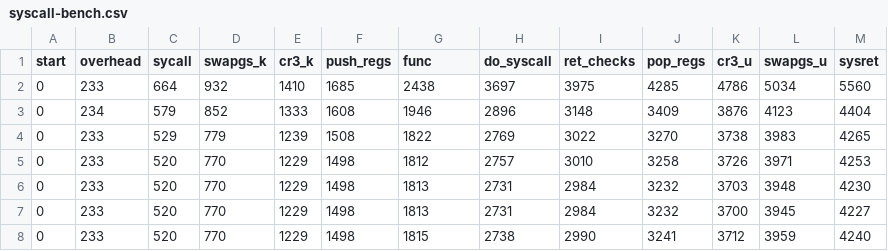
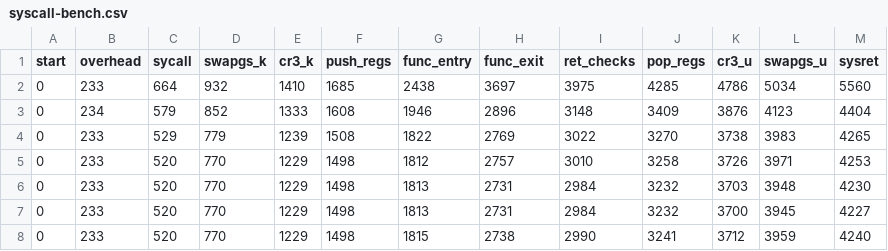
Before and after one commit to tmiemietz/fastcall-spma, a CSV file: results/Intel(R)_Core(TM)_i7-4790_CPU_@_3.60GHz/mitigations=auto/syscall-bench.csv, drawn as a sheet; only a part is shown.

Commit message:
rename syscall function entry and exit columns

```diff
--- a/results/Intel(R)_Core(TM)_i7-4790_CPU_@_3.60GHz/mitigations=auto/syscall-bench.csv
+++ b/results/Intel(R)_Core(TM)_i7-4790_CPU_@_3.60GHz/mitigations=auto/syscall-bench.csv
@@ -1,2 +1,2 @@
-      start,   overhead,     sycall,   swapgs_k,      cr3_k,  push_regs,       func, do_syscall, ret_checks,   pop_regs,      cr3_u,   swapgs_u,     sysret
+      start,   overhead,     sycall,   swapgs_k,      cr3_k,  push_regs, func_entry,  func_exit, ret_checks,   pop_regs,      cr3_u,   swapgs_u,     sysret
           0,        233,        664,        932,       1410,       1685,       2438,       3697,       3975,       4285,       4786,       5034,       5560
```
Also changed, not shown: results/Intel(R)_Core(TM)_i7-4790_CPU_@_3.60GHz/mitigations=off/syscall-bench.csv, results/Intel(R)_Core(TM)_i7-4790_CPU_@_3.60GHz/nopti%mds=off/syscall-bench.csv.
